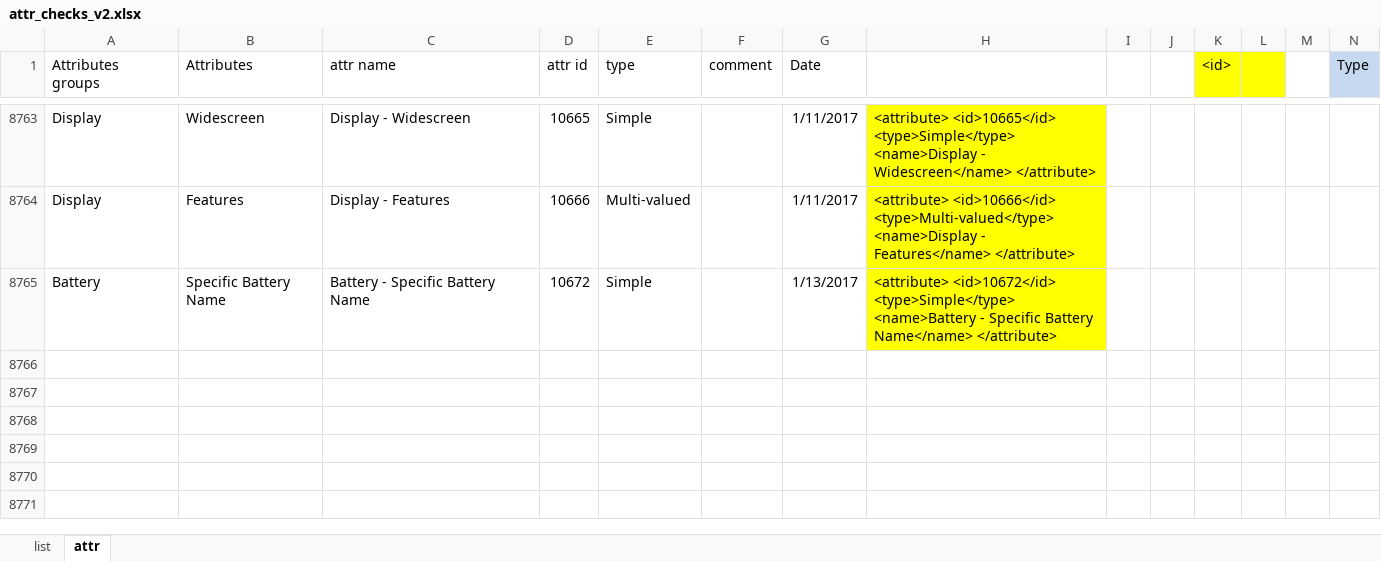
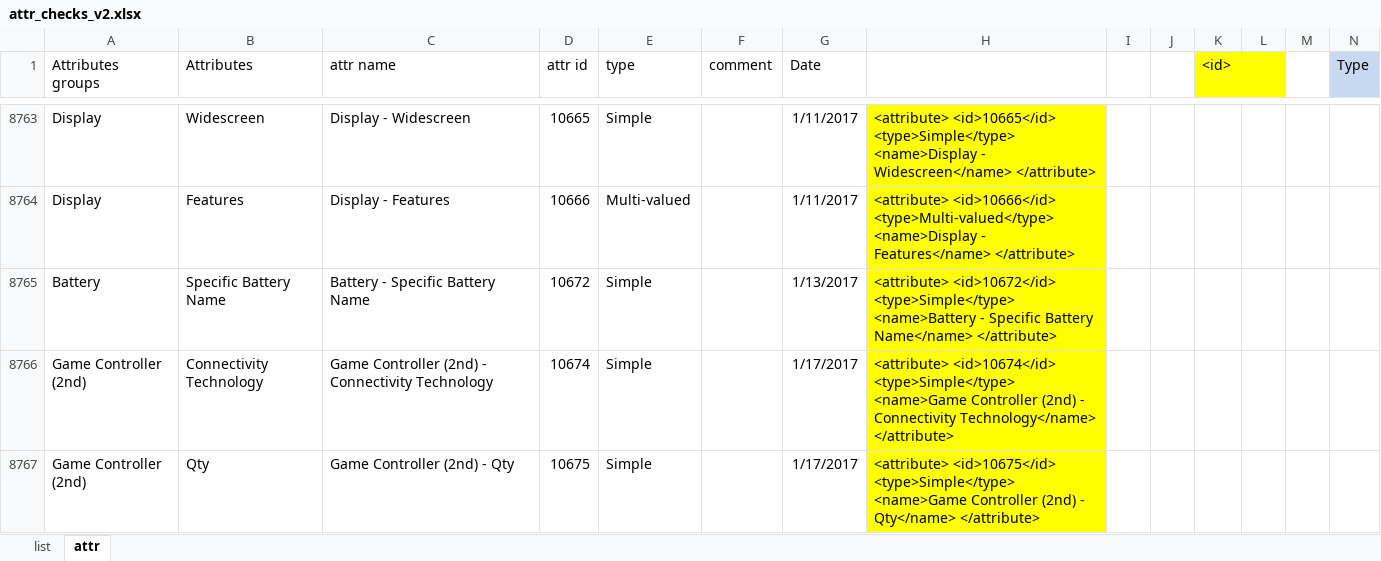
Before and after one commit to reheda/Tpad, an Excel workbook: attr_checks_v2.xlsx, sheet attr, drawn as a sheet; only a part is shown, gaps mark what is left out; values as stored, in another font and other column widths than the file's, no borders; conditional formats not drawn; the diff names each change by its address in the sheet, - before the commit and + after, or states it on an @@ line.

Commit message:
add new attributes

```diff
--- a/attr_checks_v2.xlsx (sheet attr)
+++ b/attr_checks_v2.xlsx (sheet attr)
+row 8766: Game Controller (2nd) | Connectivity Technology | Game Controller (2nd) - Connectivity Technology | 10674 | Simple |  | 1/17/2017 | <attribute> <id>10674</id> <type>Simple</type> <name>Game Controller (2nd) - Connectivity Technology</name> </attribute>
+row 8767: Game Controller (2nd) | Qty | Game Controller (2nd) - Qty | 10675 | Simple |  | 1/17/2017 | <attribute> <id>10675</id> <type>Simple</type> <name>Game Controller (2nd) - Qty</name> </attribute>
```
Also changed, not shown: 4 other files.
